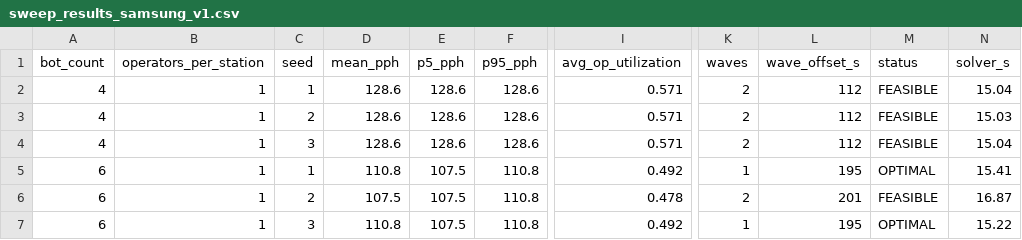
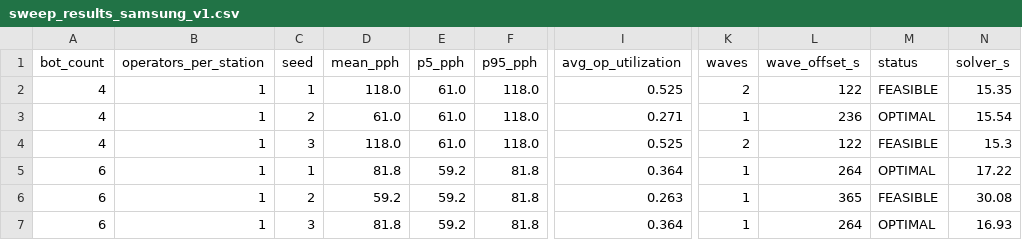
Before and after one commit to MytraAI/EVT-Simulation-prototype, a CSV file: output/samsung_station_combined/sweep_results_samsung_v1.csv, drawn as a sheet; only a part is shown, gaps mark what is left out; the diff covers the shown part only; the diff names each change by its address in the sheet, - before the commit and + after, or states it on an @@ line.

```diff
--- a/output/samsung_station_combined/sweep_results_samsung_v1.csv
+++ b/output/samsung_station_combined/sweep_results_samsung_v1.csv
-D2 (mean_pph): 128.6
+D2 (mean_pph): 118.0
-E2:E4 (p5_pph): 128.6
+E2:E4 (p5_pph): 61.0
-F2:F4 (p95_pph): 128.6
+F2:F4 (p95_pph): 118.0
-I2 (avg_op_utilization): 0.571
+I2 (avg_op_utilization): 0.525
-L2 (wave_offset_s): 112
+L2 (wave_offset_s): 122
-N2 (solver_s): 15.04
+N2 (solver_s): 15.35
-D3 (mean_pph): 128.6
+D3 (mean_pph): 61.0
-I3 (avg_op_utilization): 0.571
+I3 (avg_op_utilization): 0.271
-K3 (waves): 2
+K3 (waves): 1
-L3 (wave_offset_s): 112
+L3 (wave_offset_s): 236
-M3 (status): FEASIBLE
+M3 (status): OPTIMAL
-N3 (solver_s): 15.03
+N3 (solver_s): 15.54
-D4 (mean_pph): 128.6
+D4 (mean_pph): 118.0
-I4 (avg_op_utilization): 0.571
+I4 (avg_op_utilization): 0.525
-L4 (wave_offset_s): 112
+L4 (wave_offset_s): 122
-N4 (solver_s): 15.04
+N4 (solver_s): 15.3
-D5 (mean_pph): 110.8
+D5 (mean_pph): 81.8
-E5:E7 (p5_pph): 107.5
+E5:E7 (p5_pph): 59.2
-F5:F7 (p95_pph): 110.8
+F5:F7 (p95_pph): 81.8
-I5 (avg_op_utilization): 0.492
+I5 (avg_op_utilization): 0.364
-L5 (wave_offset_s): 195
+L5 (wave_offset_s): 264
-N5 (solver_s): 15.41
+N5 (solver_s): 17.22
-D6 (mean_pph): 107.5
+D6 (mean_pph): 59.2
-I6 (avg_op_utilization): 0.478
+I6 (avg_op_utilization): 0.263
-K6 (waves): 2
+K6 (waves): 1
-L6 (wave_offset_s): 201
+L6 (wave_offset_s): 365
-N6 (solver_s): 16.87
+N6 (solver_s): 30.08
-D7 (mean_pph): 110.8
+D7 (mean_pph): 81.8
-I7 (avg_op_utilization): 0.492
+I7 (avg_op_utilization): 0.364
-L7 (wave_offset_s): 195
+L7 (wave_offset_s): 264
-N7 (solver_s): 15.22
+N7 (solver_s): 16.93
```
Also changed, not shown: 71 edited cells elsewhere in this file, output/samsung_station_combined/capacity_table.csv, output/samsung_station_combined/sweep_results_samsung_v2.csv, 7 other files.
